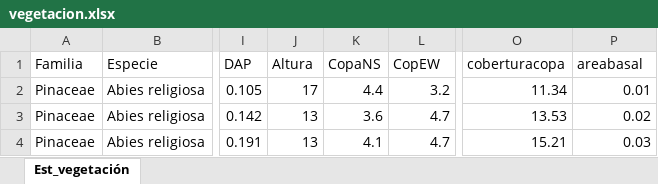
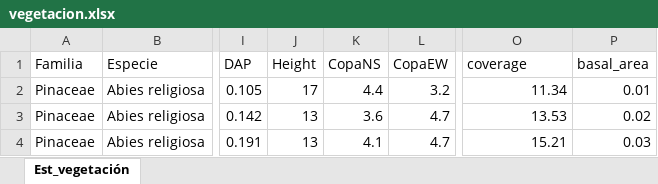
Before and after one commit to Steph0522/Fungal_Metagenomes_PNIP_PNML, an Excel workbook: Data/vegetacion.xlsx, sheet Est_vegetación, drawn as a sheet; only a part is shown, gaps mark what is left out; values as stored, in another font and other column widths than the file's, no borders; the diff names each change by its address in the sheet, - before the commit and + after, or states it on an @@ line.

```diff
--- a/Data/vegetacion.xlsx (sheet Est_vegetación)
+++ b/Data/vegetacion.xlsx (sheet Est_vegetación)
-J1: Altura
+J1: Height
-L1: CopEW
+L1: CopaEW
-O1: coberturacopa
+O1: coverage
-P1: areabasal
+P1: basal_area
```
Also changed, not shown: 56 other files.
